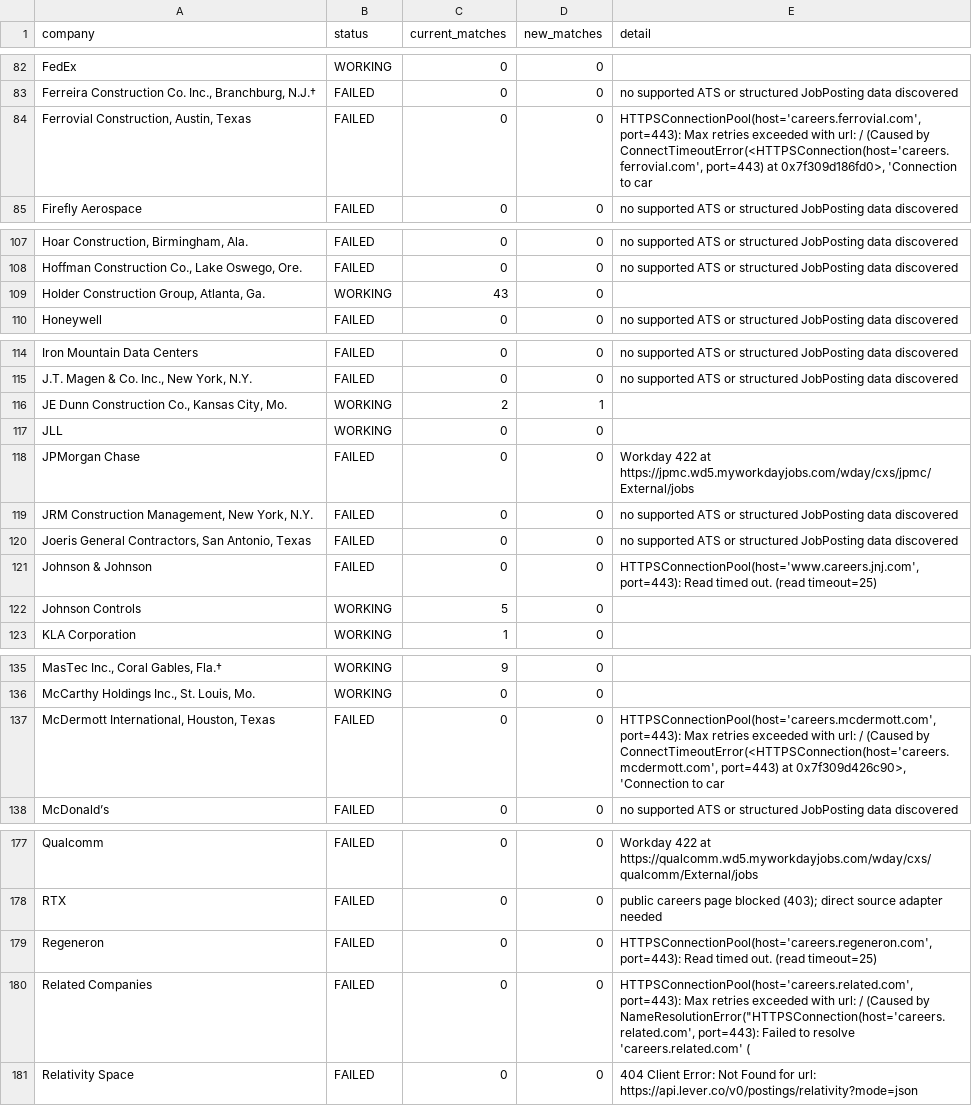
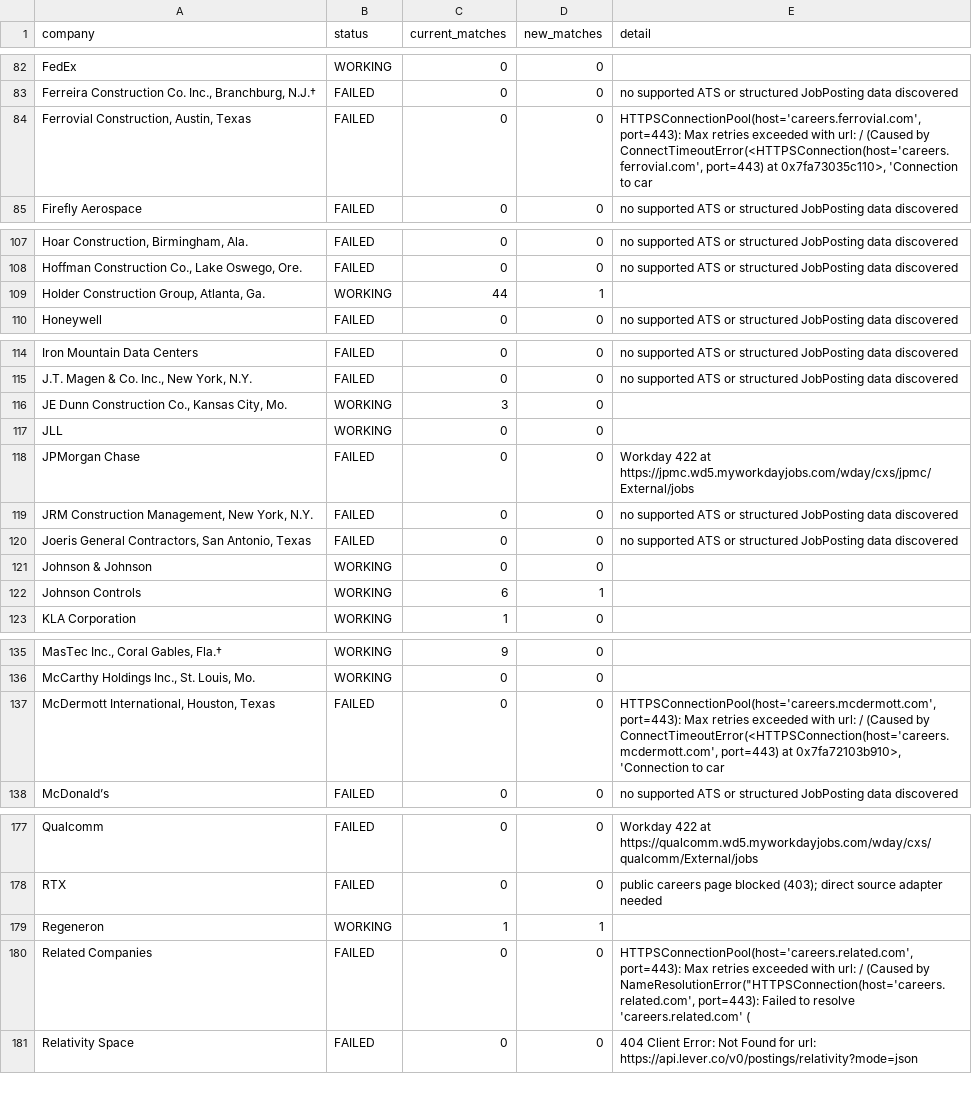
Before and after one commit to sandeepreddy46-max/Jobscrapper, a CSV file: source_health.csv, drawn as a sheet; only a part is shown, gaps mark what is left out; the diff covers the shown part only; the diff names each change by its address in the sheet, - before the commit and + after, or states it on an @@ line.

```diff
--- a/source_health.csv
+++ b/source_health.csv
-E84 (detail): …port=443) at 0x7f309d186fd0>, 'Connection to…
+E84 (detail): …port=443) at 0x7fa73035c110>, 'Connection to…
-C109 (current_matches): 43
+C109 (current_matches): 44
-D109 (new_matches): 0
+D109 (new_matches): 1
-C116 (current_matches): 2
+C116 (current_matches): 3
-D116 (new_matches): 1
+D116 (new_matches): 0
-B121 (status): FAILED
+B121 (status): WORKING
-E121 (detail): HTTPSConnectionPool(host='www.careers.jnj.com', port=443): Read timed out. (read timeout=25)
+E121 (detail): (empty)
-C122 (current_matches): 5
+C122 (current_matches): 6
-D122 (new_matches): 0
+D122 (new_matches): 1
-E137 (detail): …port=443) at 0x7f309d426c90>, 'Connection to…
+E137 (detail): …port=443) at 0x7fa72103b910>, 'Connection to…
-B179 (status): FAILED
+B179 (status): WORKING
-C179 (current_matches): 0
+C179 (current_matches): 1
-D179 (new_matches): 0
+D179 (new_matches): 1
-E179 (detail): HTTPSConnectionPool(host='careers.regeneron.com', port=443): Read timed out. (read timeout=25)
+E179 (detail): (empty)
```
Also changed, not shown: 3 edited cells elsewhere in this file, current_jobs.csv, new_jobs.csv, 3 other files.
